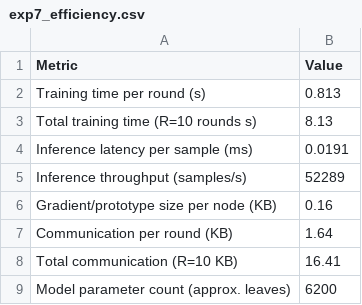
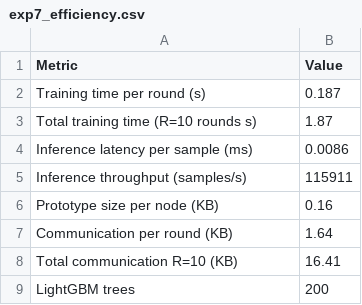
Before and after one commit to hamidborkot/sentinel-ego, a CSV file: results/exp7_efficiency.csv, drawn as a sheet.

```diff
--- a/results/exp7_efficiency.csv
+++ b/results/exp7_efficiency.csv
@@ -1,9 +1,9 @@
 Metric,Value
-Training time per round (s),0.813
-Total training time (R=10 rounds s),8.13
-Inference latency per sample (ms),0.0191
-Inference throughput (samples/s),52289
-Gradient/prototype size per node (KB),0.16
+Training time per round (s),0.187
+Total training time (R=10 rounds s),1.87
+Inference latency per sample (ms),0.0086
+Inference throughput (samples/s),115911
+Prototype size per node (KB),0.16
 Communication per round (KB),1.64
-Total communication (R=10 KB),16.41
-Model parameter count (approx. leaves),6200
+Total communication R=10 (KB),16.41
+LightGBM trees,200
```
Also changed, not shown: results/exp1_network_utility.csv, results/exp5_sota_comparison.csv, 4 other files.
